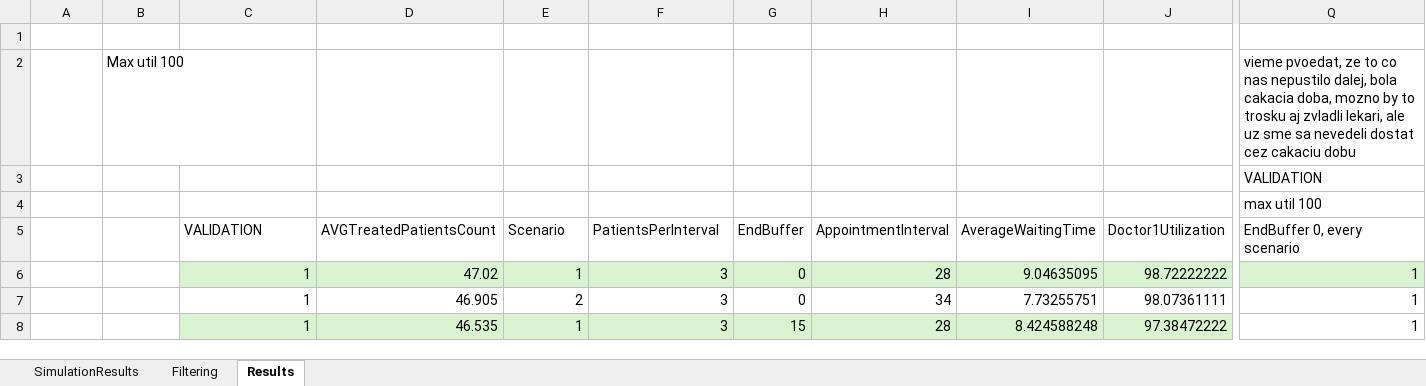
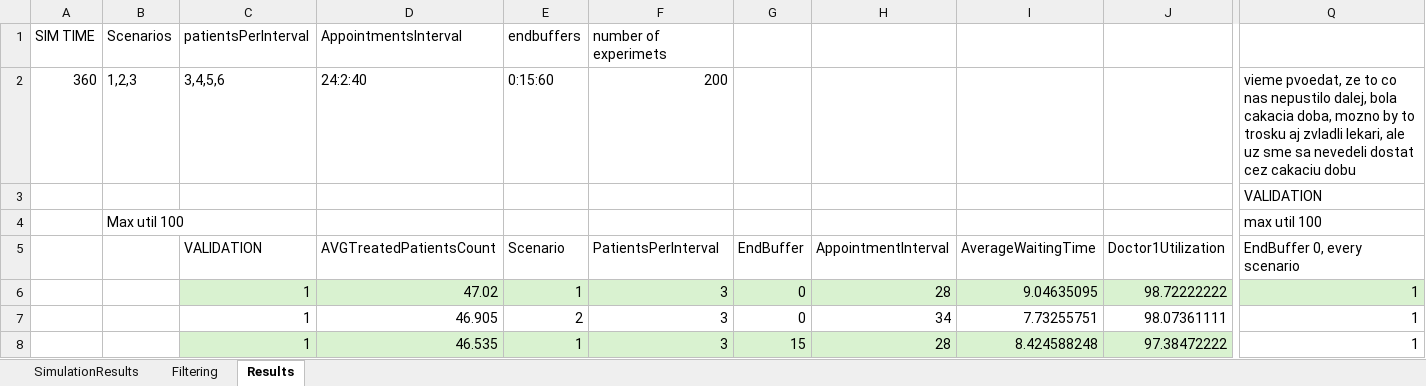
Before and after one commit to MarosGorny/DentalCenter, an Excel workbook: SimulationResults/FilteringAndSelection.xlsx, sheet Results, drawn as a sheet; only a part is shown, gaps mark what is left out; values as stored, in another font and other column widths than the file's, no borders; conditional formats not drawn; removed rows and columns are numbered as before the commit, all else as after; rows hold the shown columns only; the diff names each change by its address in the sheet, - before the commit and + after, or states it on an @@ line.

Commit message:
add excel experiments info

```diff
--- a/SimulationResults/FilteringAndSelection.xlsx (sheet Results)
+++ b/SimulationResults/FilteringAndSelection.xlsx (sheet Results)
-row 1: (empty)
+row 1: SIM TIME | Scenarios | patientsPerInterval | AppointmentsInterval | endbuffers | number of experimets
-row 2:  | Max util 100 |  |  |  |  |  |  |  |  | vieme pvoedat, ze to co nas nepustilo dalej, bola cakacia doba, mozno by to trosku aj zvladli lekari, ale uz sme sa nevedeli dostat cez cakaciu dobu
+row 2: 360 | 1,2,3 | 3,4,5,6 | 24:2:40 | 0:15:60 | 200 |  |  |  |  | vieme pvoedat, ze to co nas nepustilo dalej, bola cakacia doba, mozno by to trosku aj zvladli lekari, ale uz sme sa nevedeli dostat cez cakaciu dobu
-B4: (empty)
+B4: Max util 100
```
Also changed, not shown: sheet Filtering.
